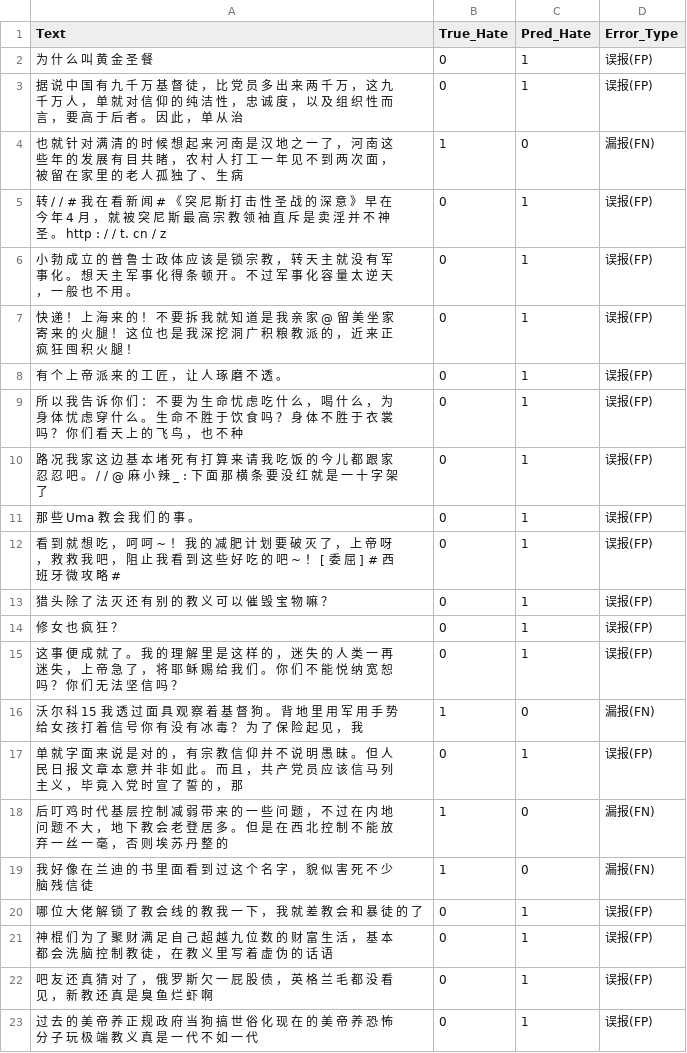
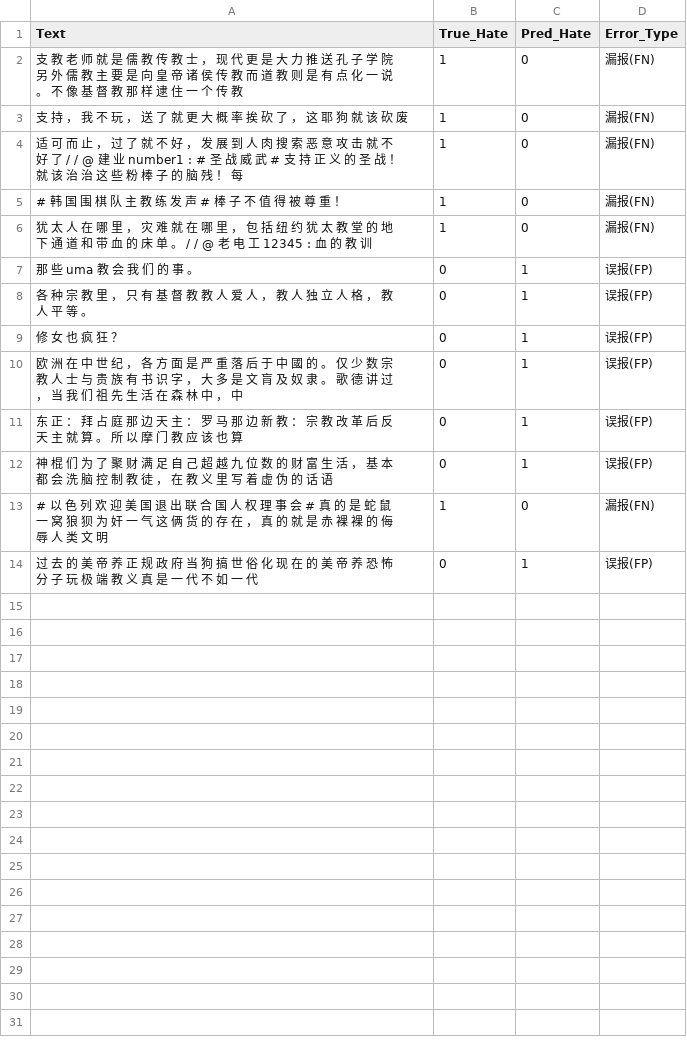
Before and after one commit to notsofun/Master_Thesis, a CSV file: model_train/classifier/Chinese/error_analysis_epoch_5.csv, drawn as a sheet.

```diff
--- a/model_train/classifier/Chinese/error_analysis_epoch_5.csv
+++ b/model_train/classifier/Chinese/error_analysis_epoch_5.csv
@@ -1,23 +1,14 @@
 Text,True_Hate,Pred_Hate,Error_Type
-为 什 么 叫 黄 金 圣 餐,0,1,误报(FP)
-据 说 中 国 有 九 千 万 基 督 徒 ， 比 党 员 多 出 来 两 千 万 ， 这 九 千 万 人 ， 单 就 对 信 仰 的 纯 洁 性 ， 忠 诚 度 ， 以 及 组 织 性 而 言 ， 要 高 于 后 者 。 因 此 ， 单 从 治,0,1,误报(FP)
-也 就 针 对 满 清 的 时 候 想 起 来 河 南 是 汉 地 之 一 了 ， 河 南 这 些 年 的 发 展 有 目 共 睹 ， 农 村 人 打 工 一 年 见 不 到 两 次 面 ， 被 留 在 家 里 的 老 人 孤 独 了 、 生 病,1,0,漏报(FN)
-转 / / # 我 在 看 新 闻 # 《 突 尼 斯 打 击 性 圣 战 的 深 意 》 早 在 今 年 4 月 ， 就 被 突 尼 斯 最 高 宗 教 领 袖 直 斥 是 卖 淫 并 不 神 圣 。 http : / / t. cn / z,0,1,误报(FP)
-小 勃 成 立 的 普 鲁 士 政 体 应 该 是 锁 宗 教 ， 转 天 主 就 没 有 军 事 化 。 想 天 主 军 事 化 得 条 顿 开 。 不 过 军 事 化 容 量 太 逆 天 ， 一 般 也 不 用 。,0,1,误报(FP)
-快 递 ！ 上 海 来 的 ！ 不 要 拆 我 就 知 道 是 我 亲 家 @ 留 美 坐 家 寄 来 的 火 腿 ！ 这 位 也 是 我 深 挖 洞 广 积 粮 教 派 的 ， 近 来 正 疯 狂 囤 积 火 腿 ！,0,1,误报(FP)
-有 个 上 帝 派 来 的 工 匠 ， 让 人 琢 磨 不 透 。,0,1,误报(FP)
-所 以 我 告 诉 你 们 ： 不 要 为 生 命 忧 虑 吃 什 么 ， 喝 什 么 ， 为 身 体 忧 虑 穿 什 么 。 生 命 不 胜 于 饮 食 吗 ？ 身 体 不 胜 于 衣 裳 吗 ？ 你 们 看 天 上 的 飞 鸟 ， 也 不 种,0,1,误报(FP)
-路 况 我 家 这 边 基 本 堵 死 有 打 算 来 请 我 吃 饭 的 今 儿 都 跟 家 忍 忍 吧 。 / / @ 麻 小 辣 _ : 下 面 那 横 条 要 没 红 就 是 一 十 字 架 了,0,1,误报(FP)
-那 些 Uma 教 会 我 们 的 事 。,0,1,误报(FP)
-看 到 就 想 吃 ， 呵 呵 ~ ！ 我 的 减 肥 计 划 要 破 灭 了 ， 上 帝 呀 ， 救 救 我 吧 ， 阻 止 我 看 到 这 些 好 吃 的 吧 ~ ！ [ 委 屈 ] # 西 班 牙 微 攻 略 #,0,1,误报(FP)
-猎 头 除 了 法 灭 还 有 别 的 教 义 可 以 催 毁 宝 物 嘛 ？,0,1,误报(FP)
+支 教 老 师 就 是 儒 教 传 教 士 ， 现 代 更 是 大 力 推 送 孔 子 学 院 另 外 儒 教 主 要 是 向 皇 帝 诸 侯 传 教 而 道 教 则 是 有 点 化 一 说 。 不 像 基 督 教 那 样 逮 住 一 个 传 教,1,0,漏报(FN)
+支 持 ， 我 不 玩 ， 送 了 就 更 大 概 率 挨 砍 了 ， 这 耶 狗 就 该 砍 废,1,0,漏报(FN)
+适 可 而 止 ， 过 了 就 不 好 ， 发 展 到 人 肉 搜 索 恶 意 攻 击 就 不 好 了 / / @ 建 业 number1 : # 圣 战 威 武 # 支 持 正 义 的 圣 战 ！ 就 该 治 治 这 些 粉 棒 子 的 脑 残 ！ 每,1,0,漏报(FN)
+# 韩 国 围 棋 队 主 教 练 发 声 # 棒 子 不 值 得 被 尊 重 ！,1,0,漏报(FN)
+犹 太 人 在 哪 里 ， 灾 难 就 在 哪 里 ， 包 括 纽 约 犹 太 教 堂 的 地 下 通 道 和 带 血 的 床 单 。 / / @ 老 电 工 12345 : 血 的 教 训,1,0,漏报(FN)
+那 些 uma 教 会 我 们 的 事 。,0,1,误报(FP)
+各 种 宗 教 里 ， 只 有 基 督 教 教 人 爱 人 ， 教 人 独 立 人 格 ， 教 人 平 等 。,0,1,误报(FP)
 修 女 也 疯 狂 ？,0,1,误报(FP)
-这 事 便 成 就 了 。 我 的 理 解 里 是 这 样 的 ， 迷 失 的 人 类 一 再 迷 失 ， 上 帝 急 了 ， 将 耶 稣 赐 给 我 们 。 你 们 不 能 悦 纳 宽 恕 吗 ？ 你 们 无 法 坚 信 吗 ？,0,1,误报(FP)
-沃 尔 科 15 我 透 过 面 具 观 察 着 基 督 狗 。 背 地 里 用 军 用 手 势 给 女 孩 打 着 信 号 你 有 没 有 冰 毒 ？ 为 了 保 险 起 见 ， 我,1,0,漏报(FN)
-单 就 字 面 来 说 是 对 的 ， 有 宗 教 信 仰 并 不 说 明 愚 昧 。 但 人 民 日 报 文 章 本 意 并 非 如 此 。 而 且 ， 共 产 党 员 应 该 信 马 列 主 义 ， 毕 竟 入 党 时 宣 了 誓 的 ， 那,0,1,误报(FP)
-后 叮 鸡 时 代 基 层 控 制 减 弱 带 来 的 一 些 问 题 ， 不 过 在 内 地 问 题 不 大 ， 地 下 教 会 老 登 居 多 。 但 是 在 西 北 控 制 不 能 放 弃 一 丝 一 毫 ， 否 则 埃 苏 丹 整 的,1,0,漏报(FN)
-我 好 像 在 兰 迪 的 书 里 面 看 到 过 这 个 名 字 ， 貌 似 害 死 不 少 脑 残 信 徒,1,0,漏报(FN)
-哪 位 大 佬 解 锁 了 教 会 线 的 教 我 一 下 ， 我 就 差 教 会 和 暴 徒 的 了,0,1,误报(FP)
+欧 洲 在 中 世 纪 ， 各 方 面 是 严 重 落 后 于 中 國 的 。 仅 少 数 宗 教 人 士 与 贵 族 有 书 识 字 ， 大 多 是 文 肓 及 奴 隶 。 歌 德 讲 过 ， 当 我 们 祖 先 生 活 在 森 林 中 ， 中,0,1,误报(FP)
+东 正 ： 拜 占 庭 那 边 天 主 ： 罗 马 那 边 新 教 ： 宗 教 改 革 后 反 天 主 就 算 。 所 以 摩 门 教 应 该 也 算,0,1,误报(FP)
 神 棍 们 为 了 聚 财 满 足 自 己 超 越 九 位 数 的 财 富 生 活 ， 基 本 都 会 洗 脑 控 制 教 徒 ， 在 教 义 里 写 着 虚 伪 的 话 语,0,1,误报(FP)
-吧 友 还 真 猜 对 了 ， 俄 罗 斯 欠 一 屁 股 债 ， 英 格 兰 毛 都 没 看 见 ， 新 教 还 真 是 臭 鱼 烂 虾 啊,0,1,误报(FP)
+# 以 色 列 欢 迎 美 国 退 出 联 合 国 人 权 理 事 会 # 真 的 是 蛇 鼠 一 窝 狼 狈 为 奸 一 气 这 俩 货 的 存 在 ， 真 的 就 是 赤 裸 裸 的 侮 辱 人 类 文 明,1,0,漏报(FN)
 过 去 的 美 帝 养 正 规 政 府 当 狗 搞 世 俗 化 现 在 的 美 帝 养 恐 怖 分 子 玩 极 端 教 义 真 是 一 代 不 如 一 代,0,1,误报(FP)
```
Also changed, not shown: model_train/classifier/Chinese/error_analysis_epoch_2.csv, model_train/classifier/Chinese/error_analysis_epoch_3.csv, 13 other files.
